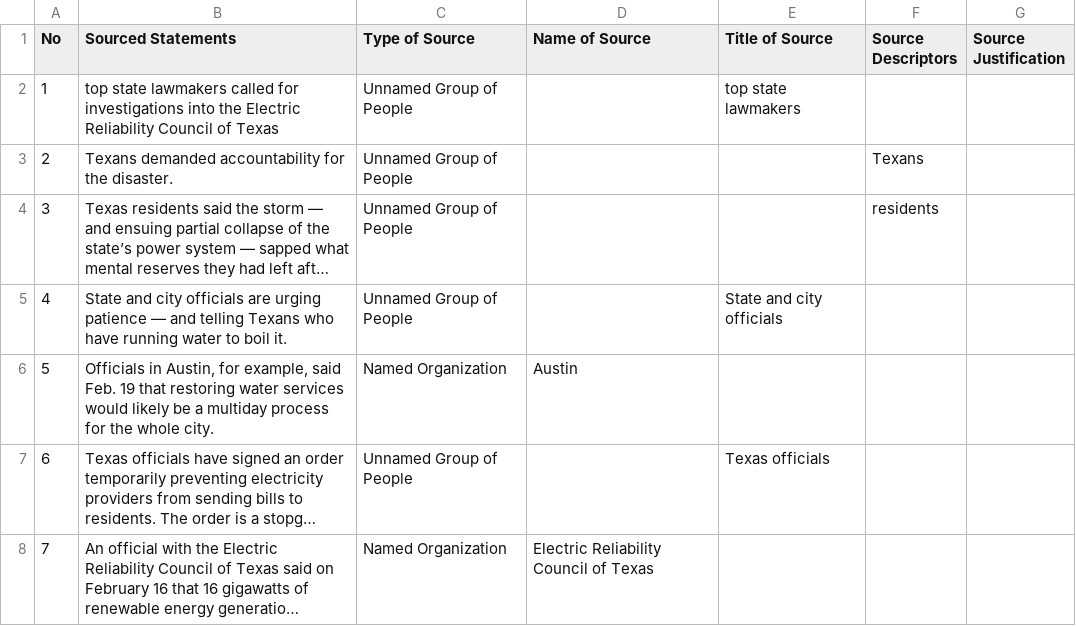
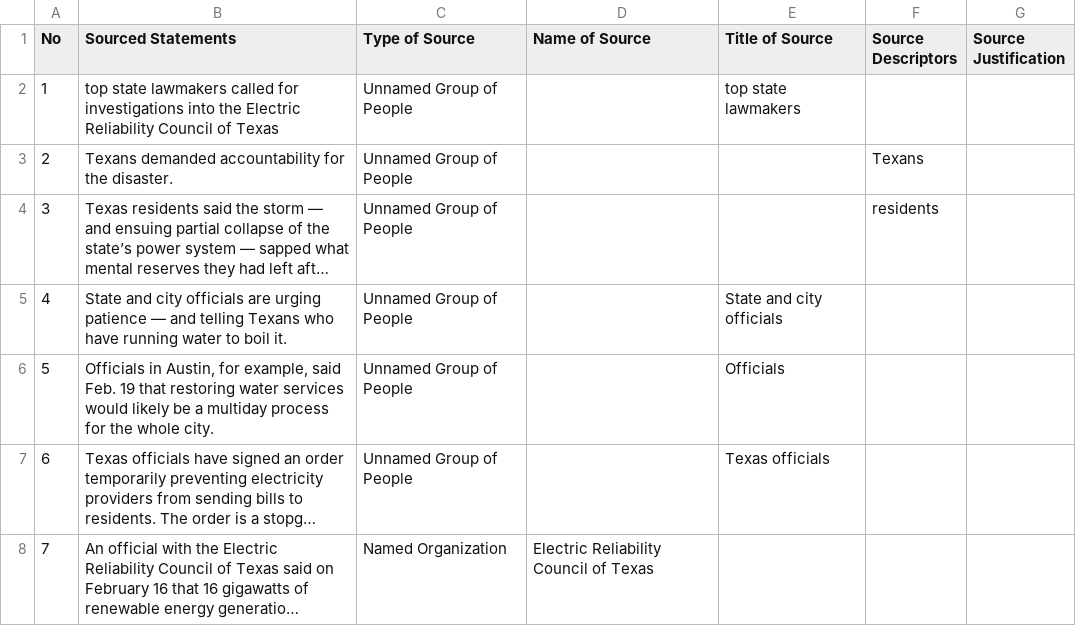
Before and after one commit to MarkkulaCenterJMEthics/llms-journ-sourcing, a CSV file: benchmarking/GT data/GT-II/168-Texas_Power_Outages.csv, drawn as a sheet; only a part is shown; long unchanged cells end in …; the diff names each change by its address in the sheet, - before the commit and + after, or states it on an @@ line.

```diff
--- a/benchmarking/GT data/GT-II/168-Texas_Power_Outages.csv
+++ b/benchmarking/GT data/GT-II/168-Texas_Power_Outages.csv
-C6 (Type of Source): Named Organization
+C6 (Type of Source): Unnamed Group of People
-D6 (Name of Source): Austin
+D6 (Name of Source): (empty)
-E6 (Title of Source): (empty)
+E6 (Title of Source): Officials
```
Also changed, not shown: 2 other files.
